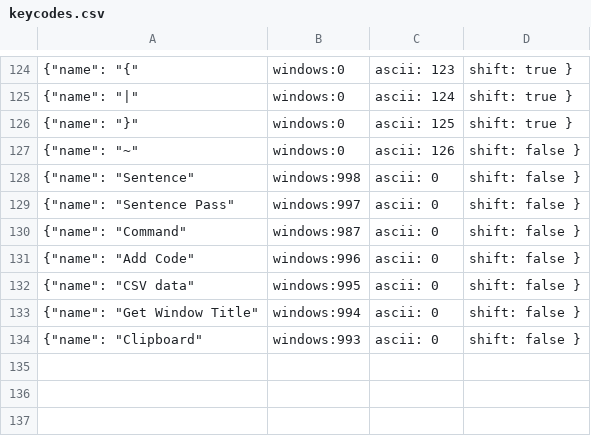
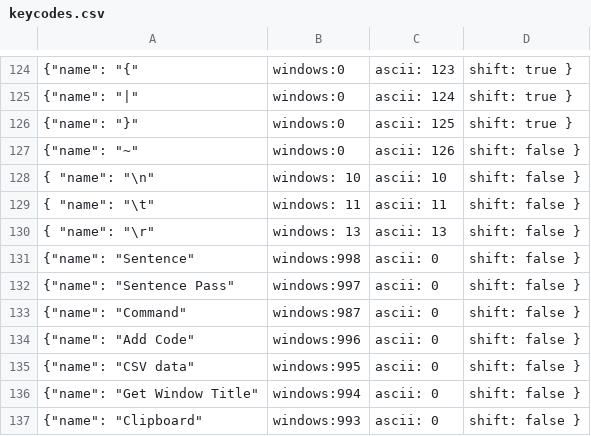
Before and after one commit to AGhafoor94/rust-macro-app, a CSV file: src/keycodes.csv, drawn as a sheet; only a part is shown, gaps mark what is left out.

```diff
--- a/src/keycodes.csv
+++ b/src/keycodes.csv
@@ -127,2 +127,5 @@
 {"name": "~","windows":0,"ascii": 126, "shift": false },
+{ "name": "\n", "windows": 10, "ascii": 10, "shift": false },
+{ "name": "\t", "windows": 11, "ascii": 11, "shift": false },
+{ "name": "\r", "windows": 13, "ascii": 13, "shift": false },
 {"name": "Sentence","windows":998,"ascii": 0, "shift": false },
```
Also changed, not shown: 11 other files.
